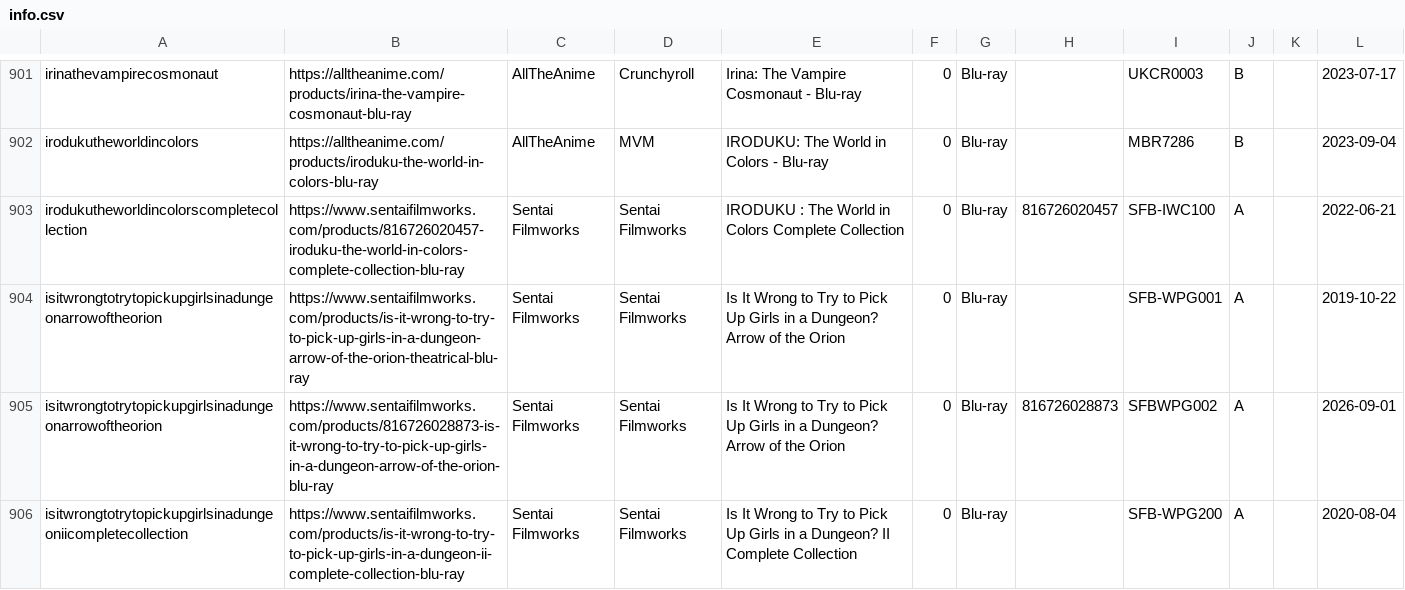
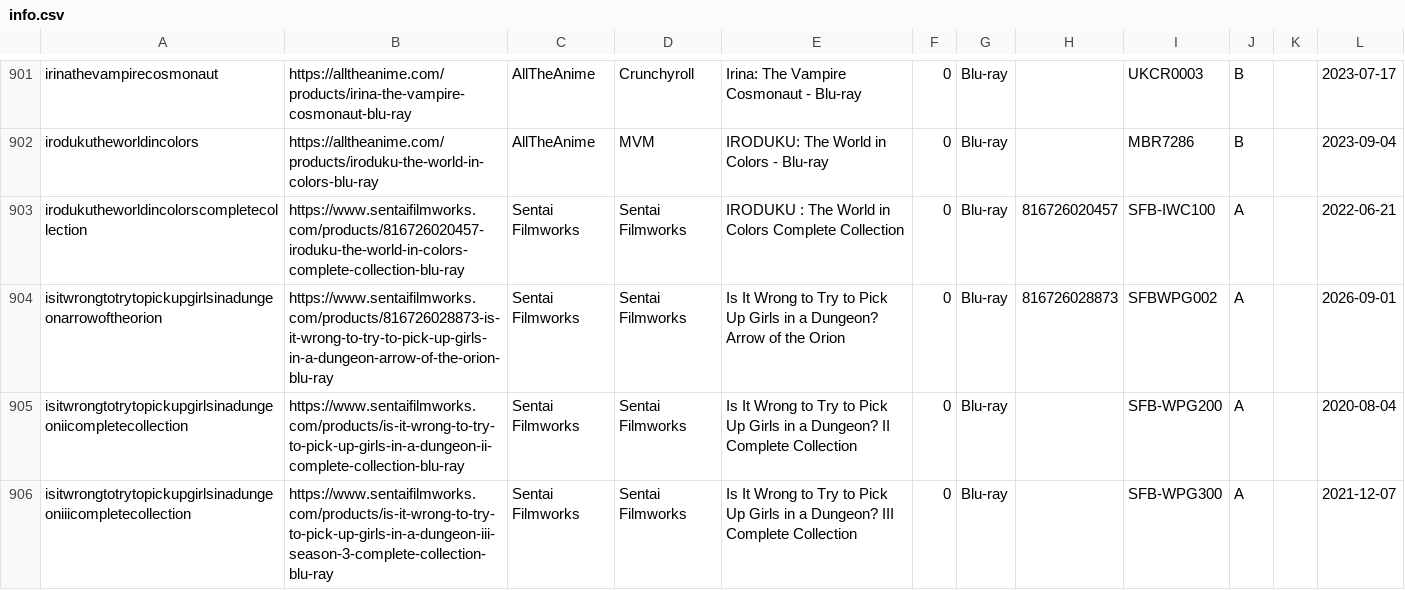
Before and after one commit to animerelease/animerelease.github.io, a CSV file: info.csv, drawn as a sheet; only a part is shown, gaps mark what is left out; the shorter side is filled out with more unchanged rows; the diff names each change by its address in the sheet, - before the commit and + after, or states it on an @@ line.

```diff
--- a/info.csv
+++ b/info.csv
-row 904: isitwrongtotrytopickupgirlsinadungeonarrowoftheorion | https://www.sentaifilmworks.com/products/is-it-wrong-to-try-to-pick-up-girls-in-a-dungeon-arrow-of-the-orion-theatrical-blu-ray | Sentai Filmworks | Sentai Filmworks | Is It Wrong to Try to Pick Up Girls in a Dungeon? Arrow of the Orion | 0 | Blu-ray |  | SFB-WPG001 | A |  | 2019-10-22
```
Also changed, not shown: books.csv, 4 other files.
